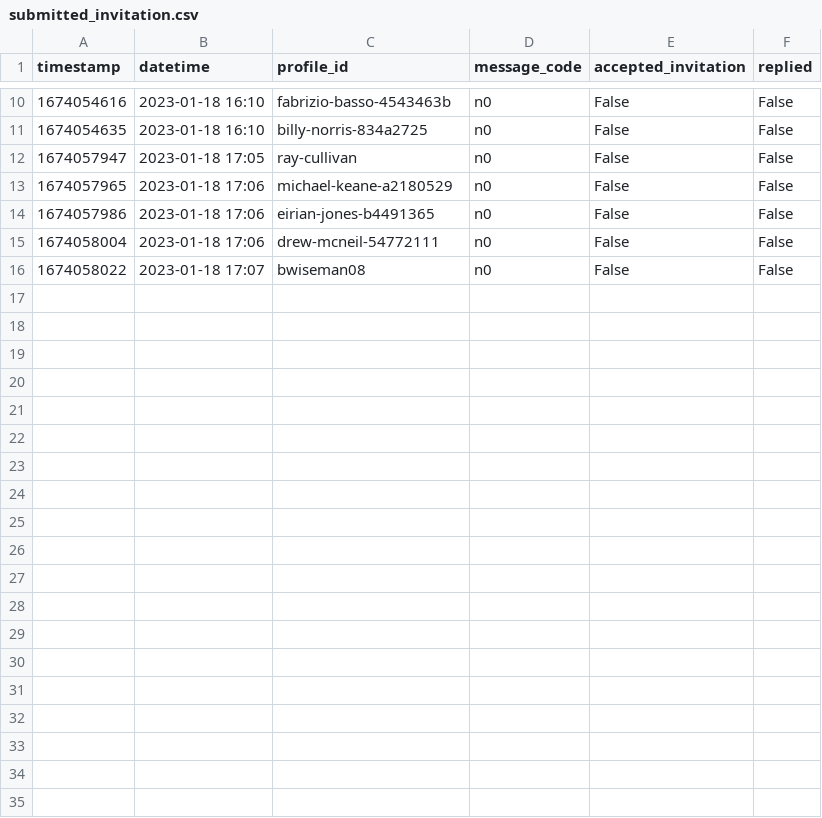
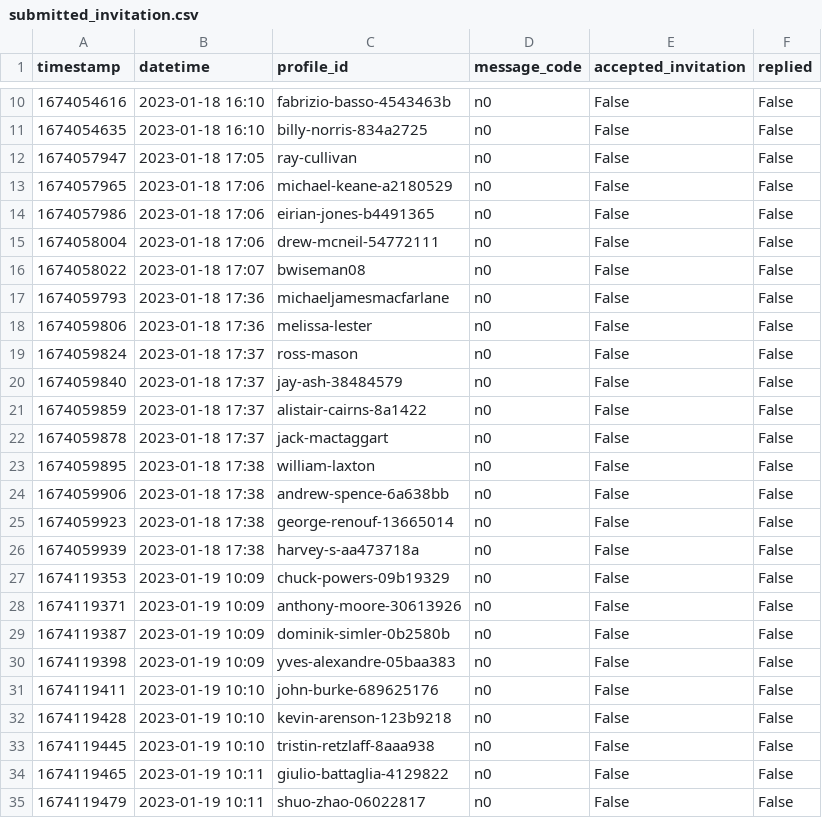
Before and after one commit to manuelrech/LinkedIn-Automation-and-NLP-Analysis, a CSV file: datasets/submitted_invitation.csv, drawn as a sheet; only a part is shown, gaps mark what is left out; the diff covers the shown part only.

```diff
--- a/datasets/submitted_invitation.csv
+++ b/datasets/submitted_invitation.csv
@@ -16 +16,20 @@ timestamp,datetime,profile_id,message_code,accepted_invitation,replied
 1674058022,2023-01-18 17:07,bwiseman08,n0,False,False
+1674059793,2023-01-18 17:36,michaeljamesmacfarlane,n0,False,False
+1674059806,2023-01-18 17:36,melissa-lester,n0,False,False
+1674059824,2023-01-18 17:37,ross-mason,n0,False,False
+1674059840,2023-01-18 17:37,jay-ash-38484579,n0,False,False
+1674059859,2023-01-18 17:37,alistair-cairns-8a1422,n0,False,False
+1674059878,2023-01-18 17:37,jack-mactaggart,n0,False,False
+1674059895,2023-01-18 17:38,william-laxton,n0,False,False
+1674059906,2023-01-18 17:38,andrew-spence-6a638bb,n0,False,False
+1674059923,2023-01-18 17:38,george-renouf-13665014,n0,False,False
+1674059939,2023-01-18 17:38,harvey-s-aa473718a,n0,False,False
+1674119353,2023-01-19 10:09,chuck-powers-09b19329,n0,False,False
+1674119371,2023-01-19 10:09,anthony-moore-30613926,n0,False,False
+1674119387,2023-01-19 10:09,dominik-simler-0b2580b,n0,False,False
+1674119398,2023-01-19 10:09,yves-alexandre-05baa383,n0,False,False
+1674119411,2023-01-19 10:10,john-burke-689625176,n0,False,False
+1674119428,2023-01-19 10:10,kevin-arenson-123b9218,n0,False,False
+1674119445,2023-01-19 10:10,tristin-retzlaff-8aaa938,n0,False,False
+1674119465,2023-01-19 10:11,giulio-battaglia-4129822,n0,False,False
+1674119479,2023-01-19 10:11,shuo-zhao-06022817,n0,False,False
```
Also changed, not shown: 11 added rows elsewhere in this file, datasets/network_info.csv, family_offices_UK.csv, 7 other files.
